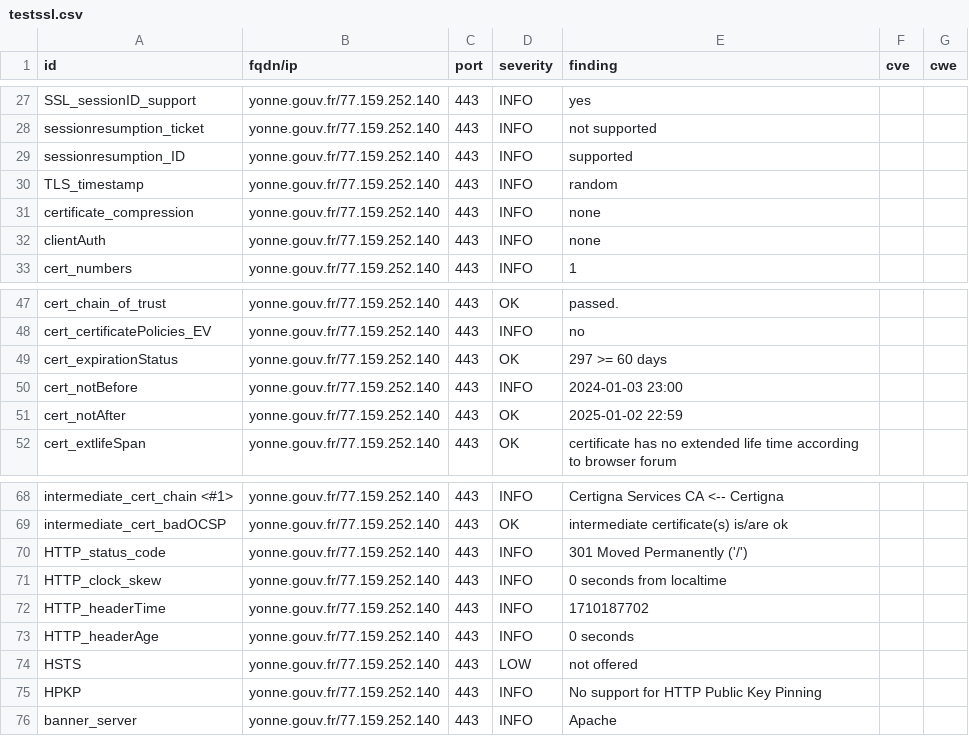
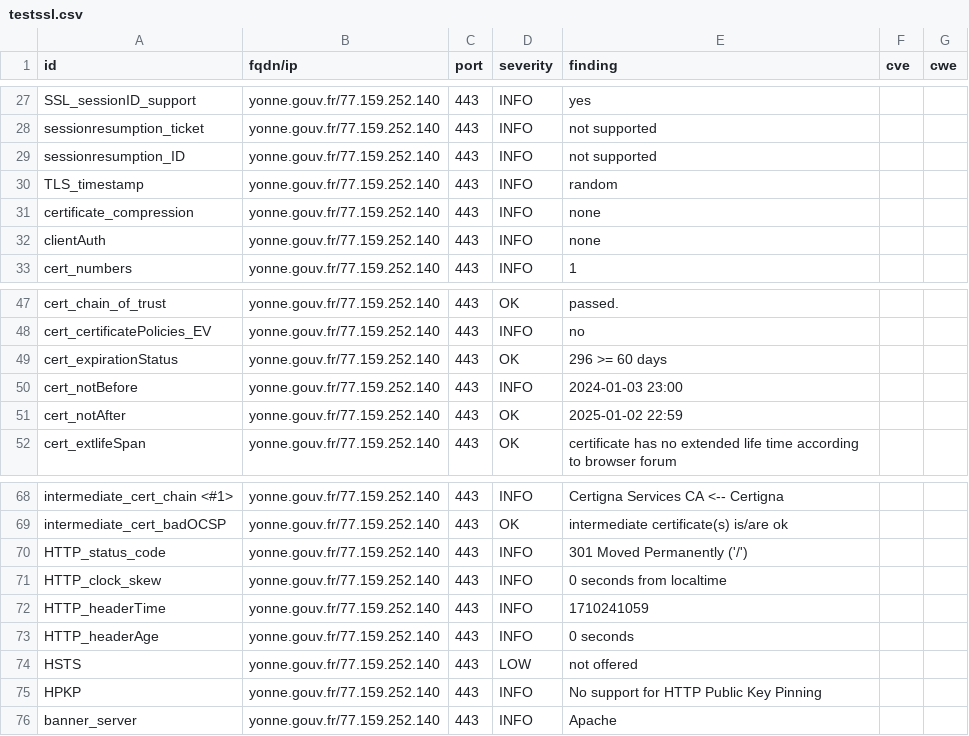
Before and after one commit to GKO-org/dashlordPrd11, a CSV file: results/aHR0cHM6Ly95b25uZS5nb3V2LmZy/testssl.csv, drawn as a sheet; only a part is shown, gaps mark what is left out.

```diff
--- a/results/aHR0cHM6Ly95b25uZS5nb3V2LmZy/testssl.csv
+++ b/results/aHR0cHM6Ly95b25uZS5nb3V2LmZy/testssl.csv
@@ -28,3 +28,3 @@
 "sessionresumption_ticket","yonne.gouv.fr/77.159.252.140","443","INFO","not supported","",""
-"sessionresumption_ID","yonne.gouv.fr/77.159.252.140","443","INFO","supported","",""
+"sessionresumption_ID","yonne.gouv.fr/77.159.252.140","443","INFO","not supported","",""
 "TLS_timestamp","yonne.gouv.fr/77.159.252.140","443","INFO","random","",""
@@ -48,3 +48,3 @@
 "cert_certificatePolicies_EV","yonne.gouv.fr/77.159.252.140","443","INFO","no","",""
-"cert_expirationStatus","yonne.gouv.fr/77.159.252.140","443","OK","297 >= 60 days","",""
+"cert_expirationStatus","yonne.gouv.fr/77.159.252.140","443","OK","296 >= 60 days","",""
 "cert_notBefore","yonne.gouv.fr/77.159.252.140","443","INFO","2024-01-03 23:00","",""
@@ -71,3 +71,3 @@
 "HTTP_clock_skew","yonne.gouv.fr/77.159.252.140","443","INFO","0 seconds from localtime","",""
-"HTTP_headerTime","yonne.gouv.fr/77.159.252.140","443","INFO","1710187702","",""
+"HTTP_headerTime","yonne.gouv.fr/77.159.252.140","443","INFO","1710241059","",""
 "HTTP_headerAge","yonne.gouv.fr/77.159.252.140","443","INFO","0 seconds","",""
```
Also changed, not shown: 8 other files.
